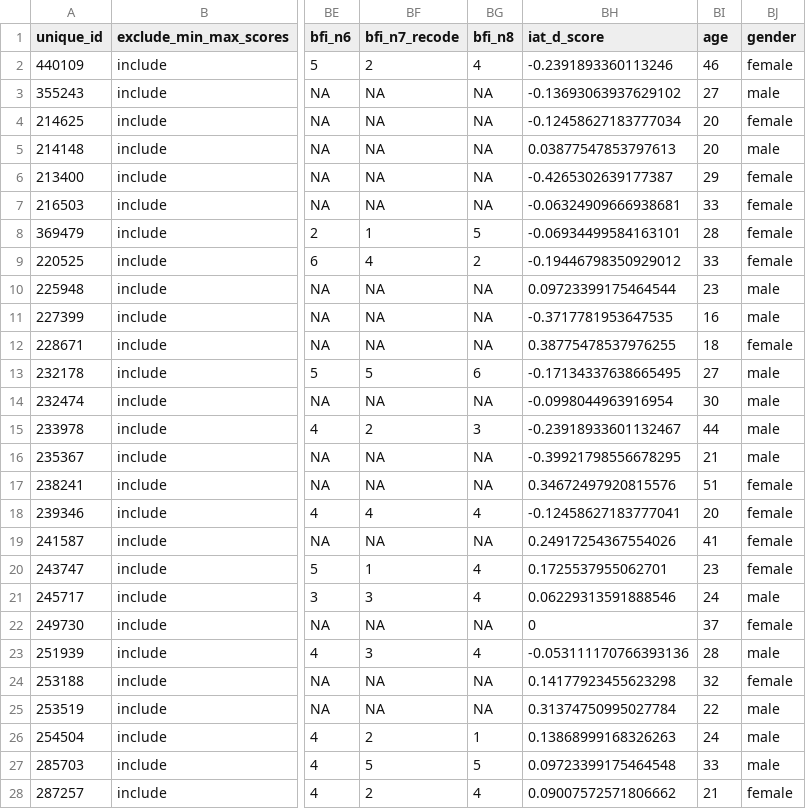
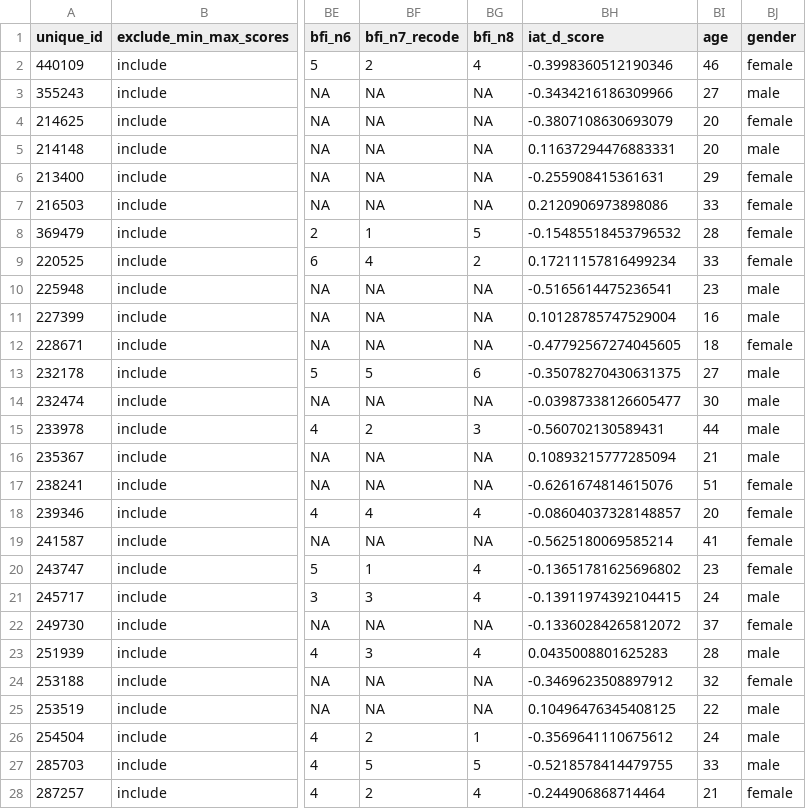
Before and after one commit to david-schlegel/dpm-assignments, a CSV file: personality and race-IAT study/data/processed/data_processed.csv, drawn as a sheet; only a part is shown, gaps mark what is left out; the diff covers the shown part only; the diff names each change by its address in the sheet, - before the commit and + after, or states it on an @@ line.

Commit message:
Changes in processing of race and iat

```diff
--- a/personality and race-IAT study/data/processed/data_processed.csv
+++ b/personality and race-IAT study/data/processed/data_processed.csv
-BH2 (iat_d_score): -0.2391893360113246
+BH2 (iat_d_score): -0.3998360512190346
-BH3 (iat_d_score): -0.13693063937629102
+BH3 (iat_d_score): -0.3434216186309966
-BH4 (iat_d_score): -0.12458627183777034
+BH4 (iat_d_score): -0.3807108630693079
-BH5 (iat_d_score): 0.03877547853797613
+BH5 (iat_d_score): 0.11637294476883331
-BH6 (iat_d_score): -0.4265302639177387
+BH6 (iat_d_score): -0.255908415361631
-BH7 (iat_d_score): -0.06324909666938681
+BH7 (iat_d_score): 0.2120906973898086
-BH8 (iat_d_score): -0.06934499584163101
+BH8 (iat_d_score): -0.15485518453796532
-BH9 (iat_d_score): -0.19446798350929012
+BH9 (iat_d_score): 0.17211157816499234
-BH10 (iat_d_score): 0.09723399175464544
+BH10 (iat_d_score): -0.5165614475236541
-BH11 (iat_d_score): -0.3717781953647535
+BH11 (iat_d_score): 0.10128785747529004
-BH12 (iat_d_score): 0.38775478537976255
+BH12 (iat_d_score): -0.47792567274045605
-BH13 (iat_d_score): -0.17134337638665495
+BH13 (iat_d_score): -0.35078270430631375
-BH14 (iat_d_score): -0.0998044963916954
+BH14 (iat_d_score): -0.03987338126605477
-BH15 (iat_d_score): -0.23918933601132467
+BH15 (iat_d_score): -0.560702130589431
-BH16 (iat_d_score): -0.39921798556678295
+BH16 (iat_d_score): 0.10893215777285094
-BH17 (iat_d_score): 0.34672497920815576
+BH17 (iat_d_score): -0.6261674814615076
-BH18 (iat_d_score): -0.12458627183777041
+BH18 (iat_d_score): -0.08604037328148857
-BH19 (iat_d_score): 0.24917254367554026
+BH19 (iat_d_score): -0.5625180069585214
-BH20 (iat_d_score): 0.1725537955062701
+BH20 (iat_d_score): -0.13651781625696802
-BH21 (iat_d_score): 0.06229313591888546
+BH21 (iat_d_score): -0.13911974392104415
-BH22 (iat_d_score): 0
+BH22 (iat_d_score): -0.13360284265812072
-BH23 (iat_d_score): -0.053111170766393136
+BH23 (iat_d_score): 0.0435008801625283
-BH24 (iat_d_score): 0.14177923455623298
+BH24 (iat_d_score): -0.3469623508897912
-BH25 (iat_d_score): 0.31374750995027784
+BH25 (iat_d_score): 0.10496476345408125
-BH26 (iat_d_score): 0.13868999168326263
+BH26 (iat_d_score): -0.3569641110675612
-BH27 (iat_d_score): 0.09723399175464548
+BH27 (iat_d_score): -0.5218578414479755
-BH28 (iat_d_score): 0.09007572571806662
+BH28 (iat_d_score): -0.244906868714464
```
Also changed, not shown: 152 edited cells elsewhere in this file, 21 other files.
